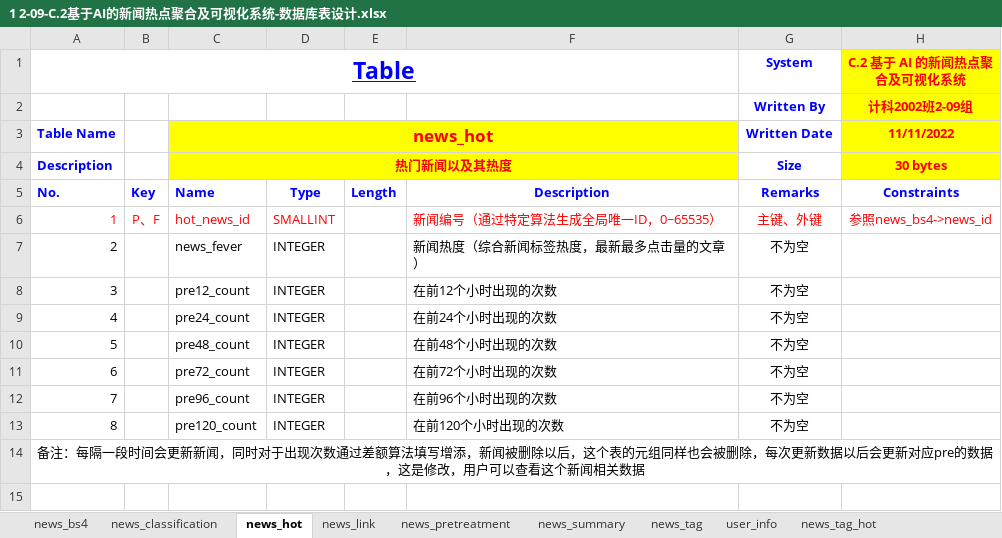
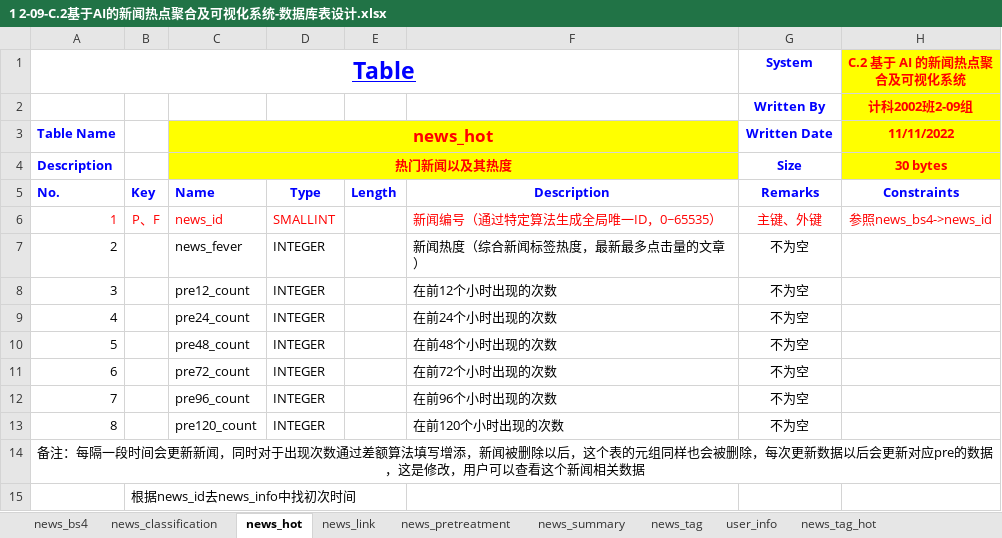
Before and after one commit to returnToInnocence/News-information-crawl-analysis-and-visualization, an Excel workbook: databaseDesign/v2.0/3 数据库表设计/1 2-09-C.2基于AI的新闻热点聚合及可视化系统-数据库表设计.xlsx, sheet news_hot, drawn as a sheet; values as stored, in another font and other column widths than the file's, no borders; the diff names each change by its address in the sheet, - before the commit and + after, or states it on an @@ line.

```diff
--- a/databaseDesign/v2.0/3 数据库表设计/1 2-09-C.2基于AI的新闻热点聚合及可视化系统-数据库表设计.xlsx (sheet news_hot)
+++ b/databaseDesign/v2.0/3 数据库表设计/1 2-09-C.2基于AI的新闻热点聚合及可视化系统-数据库表设计.xlsx (sheet news_hot)
-C6: hot_news_id
+C6: news_id
+row 15:  | 根据news_id去news_info中找初次时间
```
Also changed, not shown: sheet news_bs4, 5 other files.
